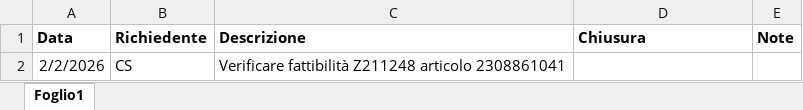
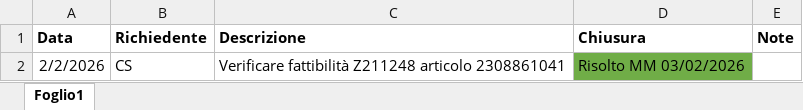
Before and after one commit to MMille-Divimast/Fattibilit-ODP, an Excel workbook: Documenti/WorkInProgress.xlsx, sheet Foglio1, drawn as a sheet; values as stored, in another font and other column widths than the file's, no borders; the diff names each change by its address in the sheet, - before the commit and + after, or states it on an @@ line.

```diff
--- a/Documenti/WorkInProgress.xlsx (sheet Foglio1)
+++ b/Documenti/WorkInProgress.xlsx (sheet Foglio1)
-D2 (Chiusura): (empty)
+D2 (Chiusura): Risolto MM 03/02/2026
-D2 fill: none
+D2 fill: #70AD47
```
Also changed, not shown: 2 other files.
